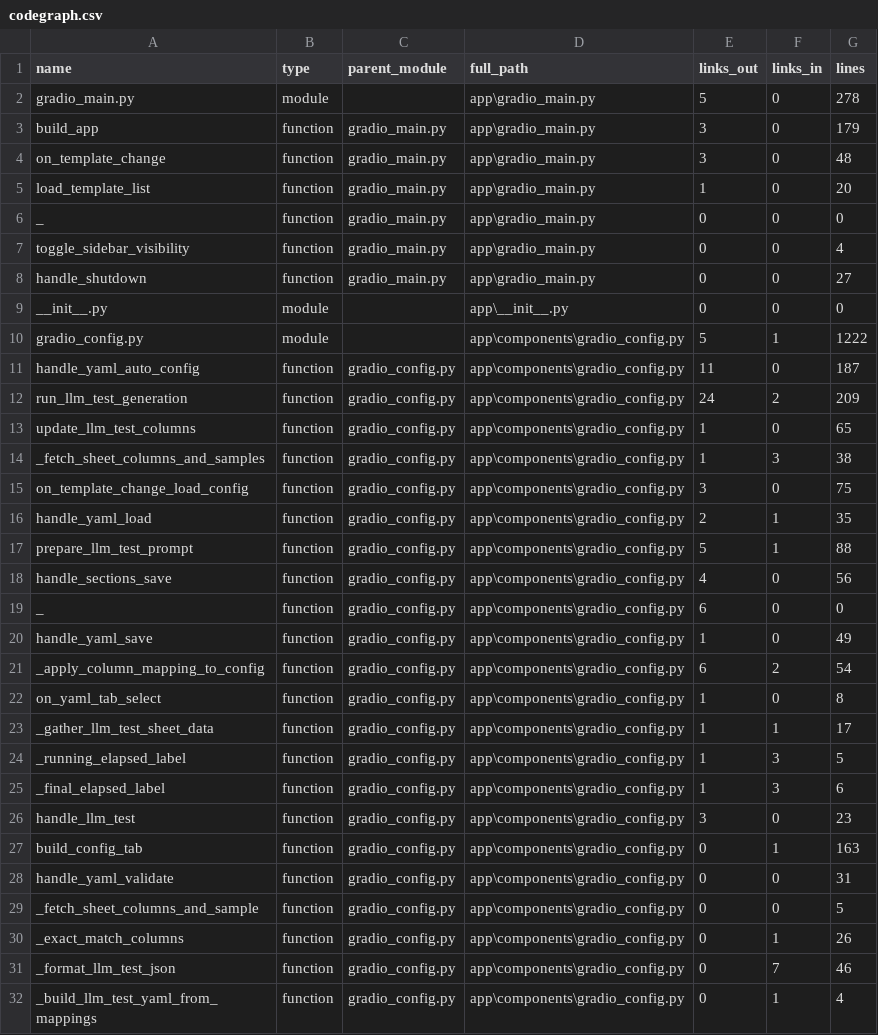
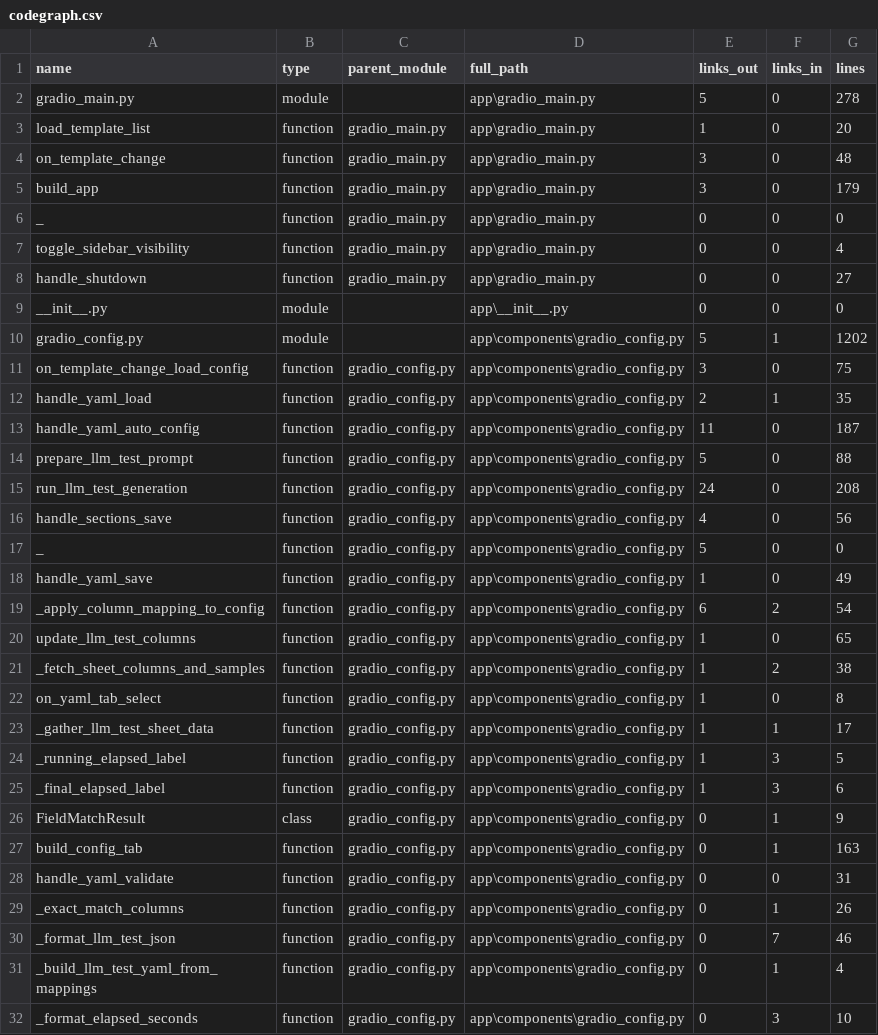
Before and after one commit to gostnort/excel-template-viz, a CSV file: plans/codegraph.csv, drawn as a sheet; only a part is shown; the shorter side is filled out with more unchanged rows; the diff covers the shown part only.

```diff
--- a/plans/codegraph.csv
+++ b/plans/codegraph.csv
@@ -2,5 +2,5 @@ name,type,parent_module,full_path,links_out,links_in,lines
 gradio_main.py,module,,app\gradio_main.py,5,0,278
+load_template_list,function,gradio_main.py,app\gradio_main.py,1,0,20
+on_template_change,function,gradio_main.py,app\gradio_main.py,3,0,48
 build_app,function,gradio_main.py,app\gradio_main.py,3,0,179
-on_template_change,function,gradio_main.py,app\gradio_main.py,3,0,48
-load_template_list,function,gradio_main.py,app\gradio_main.py,1,0,20
 _,function,gradio_main.py,app\gradio_main.py,0,0,0
@@ -9,14 +9,14 @@ handle_shutdown,function,gradio_main.py,app\gradio_main.py,0,0,27
 __init__.py,module,,app\__init__.py,0,0,0
-gradio_config.py,module,,app\components\gradio_config.py,5,1,1222
-handle_yaml_auto_config,function,gradio_config.py,app\components\gradio_config.py,11,0,187
-run_llm_test_generation,function,gradio_config.py,app\components\gradio_config.py,24,2,209
-update_llm_test_columns,function,gradio_config.py,app\components\gradio_config.py,1,0,65
-_fetch_sheet_columns_and_samples,function,gradio_config.py,app\components\gradio_config.py,1,3,38
+gradio_config.py,module,,app\components\gradio_config.py,5,1,1202
 on_template_change_load_config,function,gradio_config.py,app\components\gradio_config.py,3,0,75
 handle_yaml_load,function,gradio_config.py,app\components\gradio_config.py,2,1,35
-prepare_llm_test_prompt,function,gradio_config.py,app\components\gradio_config.py,5,1,88
+handle_yaml_auto_config,function,gradio_config.py,app\components\gradio_config.py,11,0,187
+prepare_llm_test_prompt,function,gradio_config.py,app\components\gradio_config.py,5,0,88
+run_llm_test_generation,function,gradio_config.py,app\components\gradio_config.py,24,0,208
 handle_sections_save,function,gradio_config.py,app\components\gradio_config.py,4,0,56
-_,function,gradio_config.py,app\components\gradio_config.py,6,0,0
+_,function,gradio_config.py,app\components\gradio_config.py,5,0,0
 handle_yaml_save,function,gradio_config.py,app\components\gradio_config.py,1,0,49
 _apply_column_mapping_to_config,function,gradio_config.py,app\components\gradio_config.py,6,2,54
+update_llm_test_columns,function,gradio_config.py,app\components\gradio_config.py,1,0,65
+_fetch_sheet_columns_and_samples,function,gradio_config.py,app\components\gradio_config.py,1,2,38
 on_yaml_tab_select,function,gradio_config.py,app\components\gradio_config.py,1,0,8
@@ -25,6 +25,5 @@ _running_elapsed_label,function,gradio_config.py,app\components\gradio_config.py
 _final_elapsed_label,function,gradio_config.py,app\components\gradio_config.py,1,3,6
-handle_llm_test,function,gradio_config.py,app\components\gradio_config.py,3,0,23
+FieldMatchResult,class,gradio_config.py,app\components\gradio_config.py,0,1,9
 build_config_tab,function,gradio_config.py,app\components\gradio_config.py,0,1,163
 handle_yaml_validate,function,gradio_config.py,app\components\gradio_config.py,0,0,31
-_fetch_sheet_columns_and_sample,function,gradio_config.py,app\components\gradio_config.py,0,0,5
 _exact_match_columns,function,gradio_config.py,app\components\gradio_config.py,0,1,26
```
Also changed, not shown: 2 added rows, 2 removed rows, 1 moved row and 9 edited cells elsewhere in this file, 9 other files.
